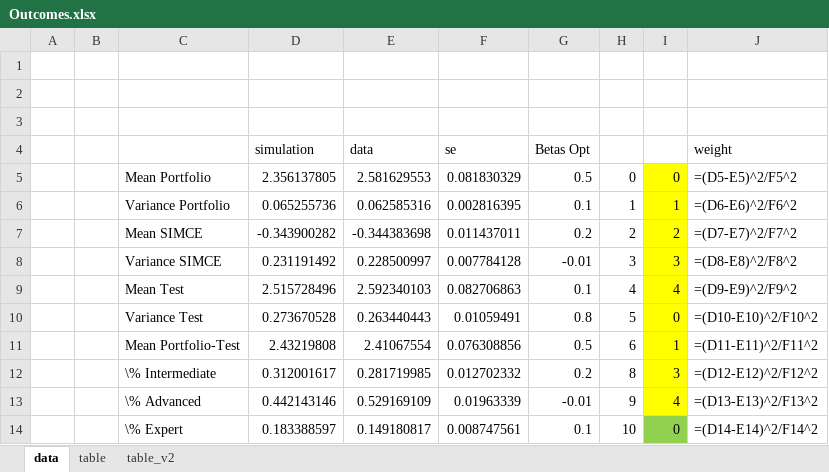
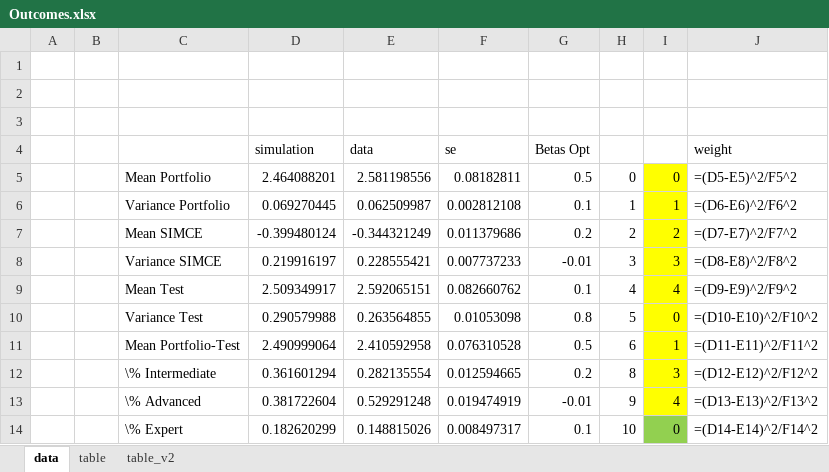
Before and after one commit to jorginho84/teachers, an Excel workbook: Outcomes.xlsx, sheet data, drawn as a sheet; only a part is shown; values as stored, in another font and other column widths than the file's, no borders; formulas without a stored value are shown as written; the diff covers the shown part only; the diff names each change by its address in the sheet, - before the commit and + after, or states it on an @@ line.

```diff
--- a/Outcomes.xlsx (sheet data)
+++ b/Outcomes.xlsx (sheet data)
-D5 (simulation): 2.356137805
+D5 (simulation): 2.464088201
-E5 (data): 2.581629553
+E5 (data): 2.581198556
-F5 (se): 0.081830329
+F5 (se): 0.08182811
-D6 (simulation): 0.065255736
+D6 (simulation): 0.069270445
-E6 (data): 0.062585316
+E6 (data): 0.062509987
-F6 (se): 0.002816395
+F6 (se): 0.002812108
-D7 (simulation): -0.343900282
+D7 (simulation): -0.399480124
-E7 (data): -0.344383698
+E7 (data): -0.344321249
-F7 (se): 0.011437011
+F7 (se): 0.011379686
-D8 (simulation): 0.231191492
+D8 (simulation): 0.219916197
-E8 (data): 0.228500997
+E8 (data): 0.228555421
-F8 (se): 0.007784128
+F8 (se): 0.007737233
-D9 (simulation): 2.515728496
+D9 (simulation): 2.509349917
-E9 (data): 2.592340103
+E9 (data): 2.592065151
-F9 (se): 0.082706863
+F9 (se): 0.082660762
-D10 (simulation): 0.273670528
+D10 (simulation): 0.290579988
-E10 (data): 0.263440443
+E10 (data): 0.263564855
-F10 (se): 0.01059491
+F10 (se): 0.01053098
-D11 (simulation): 2.43219808
+D11 (simulation): 2.490999064
-E11 (data): 2.41067554
+E11 (data): 2.410592958
-F11 (se): 0.076308856
+F11 (se): 0.076310528
-D12 (simulation): 0.312001617
+D12 (simulation): 0.361601294
-E12 (data): 0.281719985
+E12 (data): 0.282135554
-F12 (se): 0.012702332
+F12 (se): 0.012594665
-D13 (simulation): 0.442143146
+D13 (simulation): 0.381722604
-E13 (data): 0.529169109
+E13 (data): 0.529291248
-F13 (se): 0.01963339
+F13 (se): 0.019474919
-D14 (simulation): 0.183388597
+D14 (simulation): 0.182620299
-E14 (data): 0.149180817
+E14 (data): 0.148815026
-F14 (se): 0.008747561
+F14 (se): 0.008497317
```
Also changed, not shown: 1 added row and 25 edited cells elsewhere in this sheet, sheet table_v2, 4 other files.
